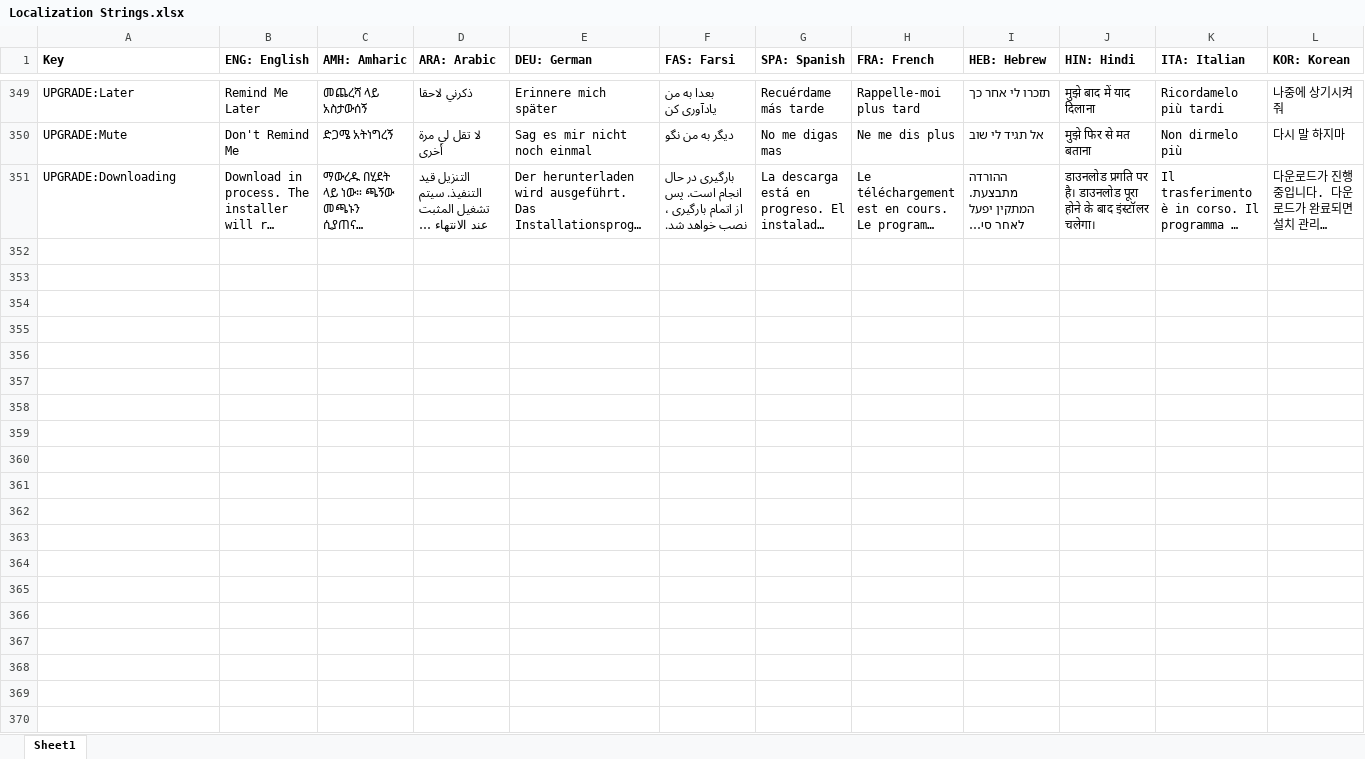
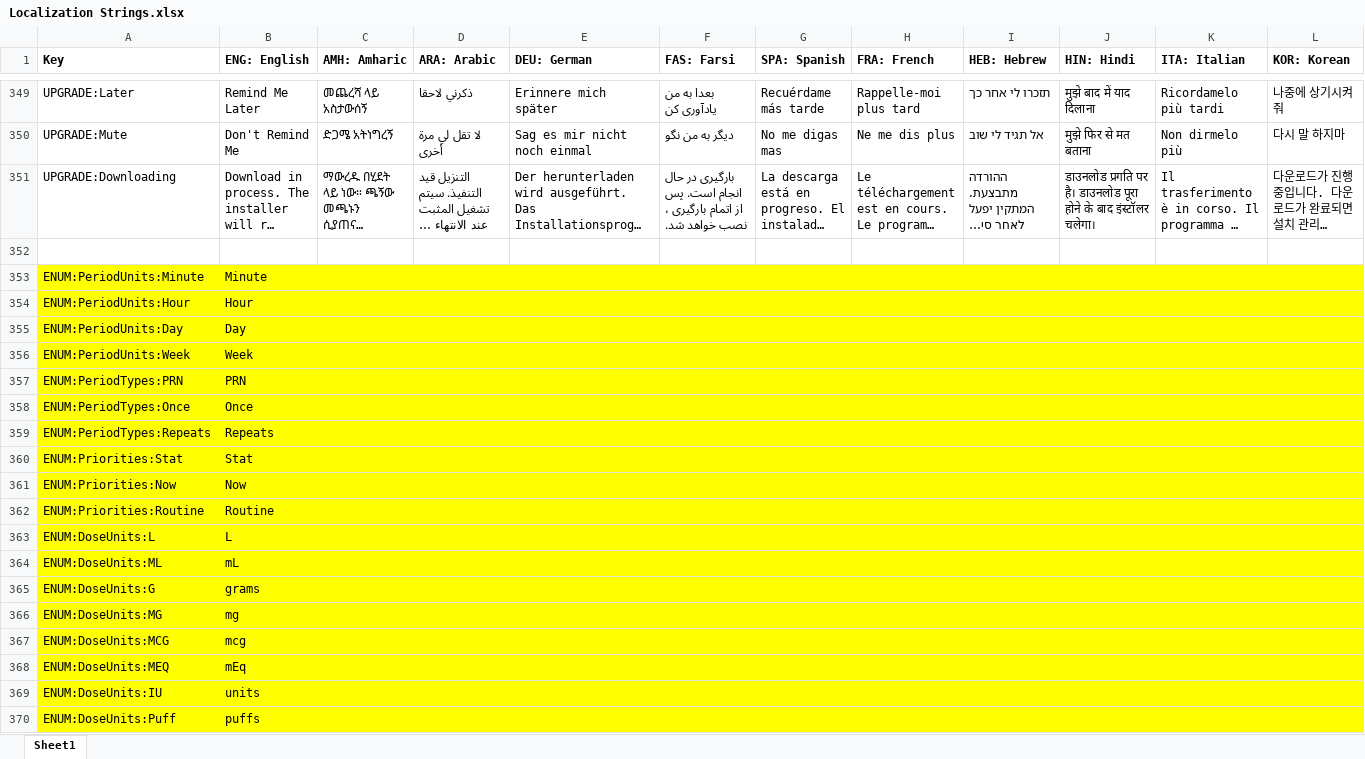
Before and after one commit to tanjera/infirmary-integrated, an Excel workbook: II Library/Localization Strings.xlsx, sheet Sheet1, drawn as a sheet; only a part is shown, gaps mark what is left out; long unchanged cells end in …; values as stored, in another font and other column widths than the file's, no borders; rows hold the shown columns only; the diff covers the shown part only; the diff names each change by its address in the sheet, - before the commit and + after, or states it on an @@ line.

Commit message:
IISIM 2.3.2, IISE 1.0.8: Inputting Medication Orders & Doses @ IISE - IISE: Added ability to enter medication orders via PanelChart   - PropertyRxOrder added as view for editing Rx Orders   - ListBox used for navigating list of currently present Rx orders   - Add/Remove buttons for adding or removing Rx orders from ListBox   - UI/UX functionality testing and debugging - IISIM: Implementing Chart   - Implemented changes to Chart based on Scenario.Step changes   - Ported population of Rx doses to IISE   - Partial implementation of ChartMAR population of Rx orders/doses

```diff
--- a/II Library/Localization Strings.xlsx (sheet Sheet1)
+++ b/II Library/Localization Strings.xlsx (sheet Sheet1)
+row 352: (empty)
+row 353: ENUM:PeriodUnits:Minute | Minute
+row 354: ENUM:PeriodUnits:Hour | Hour
+row 355: ENUM:PeriodUnits:Day | Day
+row 356: ENUM:PeriodUnits:Week | Week
+row 357: ENUM:PeriodTypes:PRN | PRN
+row 358: ENUM:PeriodTypes:Once | Once
+row 359: ENUM:PeriodTypes:Repeats | Repeats
+row 360: ENUM:Priorities:Stat | Stat
+row 361: ENUM:Priorities:Now | Now
+row 362: ENUM:Priorities:Routine | Routine
+row 363: ENUM:DoseUnits:L | L
+row 364: ENUM:DoseUnits:ML | mL
+row 365: ENUM:DoseUnits:G | grams
+row 366: ENUM:DoseUnits:MG | mg
+row 367: ENUM:DoseUnits:MCG | mcg
+row 368: ENUM:DoseUnits:MEQ | mEq
+row 369: ENUM:DoseUnits:IU | units
+row 370: ENUM:DoseUnits:Puff | puffs
```
Also changed, not shown: 11 added rows elsewhere in this sheet, 21 other files.
